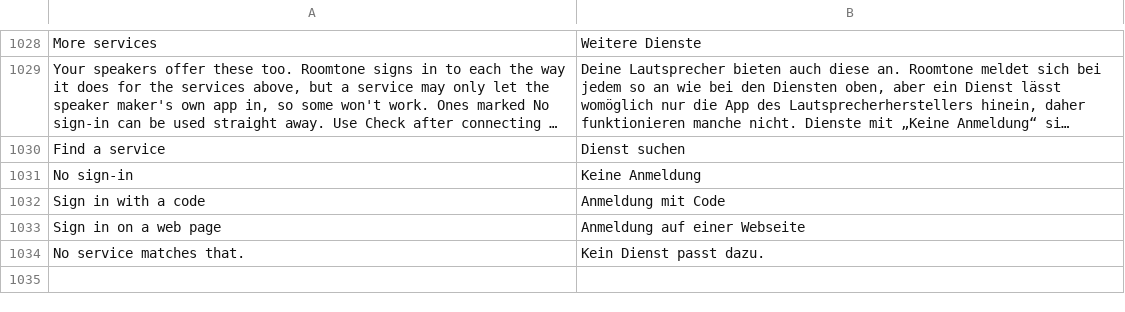
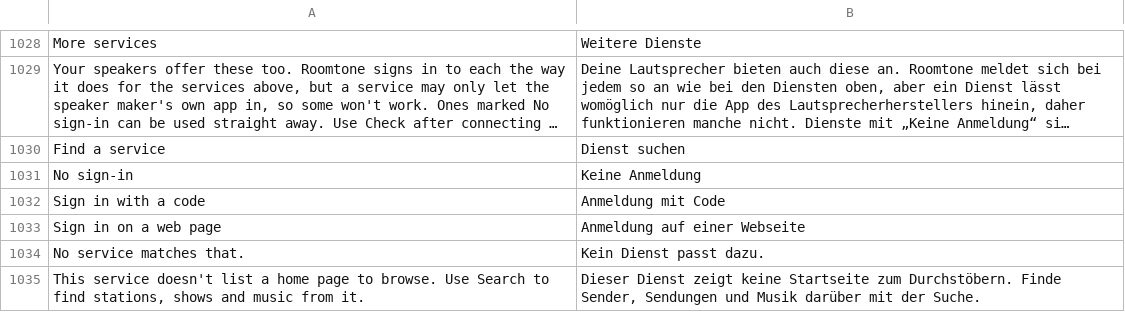
Before and after one commit to ChrispyGee/Roomtone, a TSV file: locales/de.tsv, drawn as a sheet; only a part is shown, gaps mark what is left out; long unchanged cells end in …; the diff names each change by its address in the sheet, - before the commit and + after, or states it on an @@ line.

```diff
--- a/locales/de.tsv
+++ b/locales/de.tsv
+row 1035: This service doesn't list a home page to browse. Use Search to find stations, shows and music from it. | Dieser Dienst zeigt keine Startseite zum Durchstöbern. Finde Sender, Sendungen und Musik darüber mit der Suche.
```
Also changed, not shown: locales/es.tsv, locales/fr.tsv, 7 other files.
